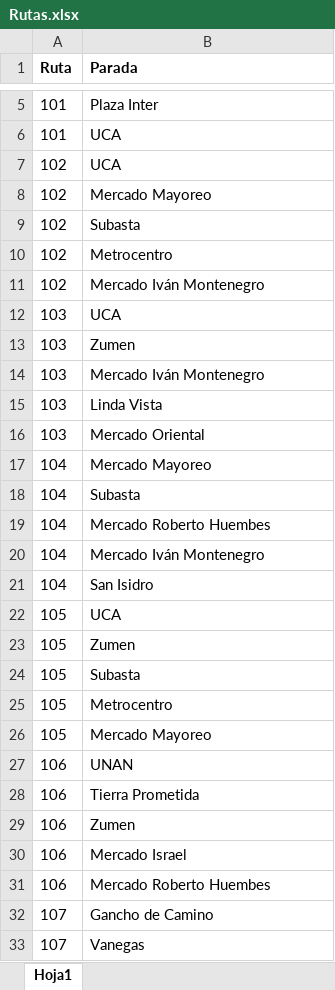
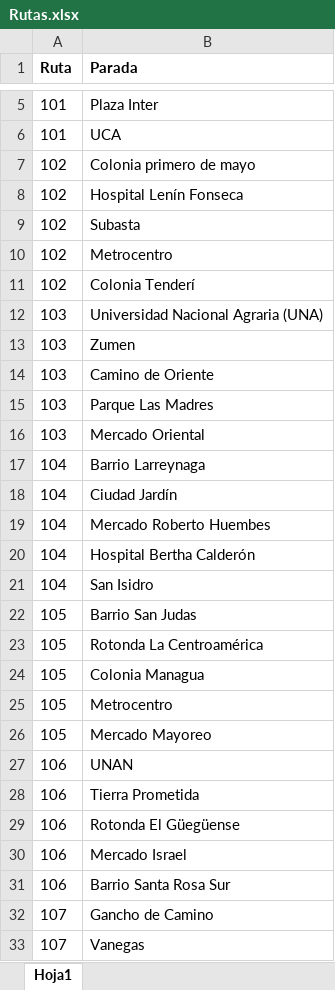
Before and after one commit to janParamo/DesarrolloProyecto, an Excel workbook: GraficoRutasManagua/src/excel/Rutas.xlsx, sheet Hoja1, drawn as a sheet; only a part is shown, gaps mark what is left out; values as stored, in another font and other column widths than the file's, no borders; charts and pictures not drawn; the diff covers the shown part only; the diff names each change by its address in the sheet, - before the commit and + after, or states it on an @@ line.

```diff
--- a/GraficoRutasManagua/src/excel/Rutas.xlsx (sheet Hoja1)
+++ b/GraficoRutasManagua/src/excel/Rutas.xlsx (sheet Hoja1)
-B7 (Parada): UCA
+B7 (Parada): Colonia primero de mayo
-B8 (Parada): Mercado Mayoreo
+B8 (Parada): Hospital Lenín Fonseca
-B11 (Parada): Mercado Iván Montenegro
+B11 (Parada): Colonia Tenderí
-B12 (Parada): UCA
+B12 (Parada): Universidad Nacional Agraria (UNA)
-B14 (Parada): Mercado Iván Montenegro
+B14 (Parada): Camino de Oriente
-B15 (Parada): Linda Vista
+B15 (Parada): Parque Las Madres
-B17 (Parada): Mercado Mayoreo
+B17 (Parada): Barrio Larreynaga
-B18 (Parada): Subasta
+B18 (Parada): Ciudad Jardín
-B20 (Parada): Mercado Iván Montenegro
+B20 (Parada): Hospital Bertha Calderón
-B22 (Parada): UCA
+B22 (Parada): Barrio San Judas
-B23 (Parada): Zumen
+B23 (Parada): Rotonda La Centroamérica
-B24 (Parada): Subasta
+B24 (Parada): Colonia Managua
-B29 (Parada): Zumen
+B29 (Parada): Rotonda El Güegüense
-B31 (Parada): Mercado Roberto Huembes
+B31 (Parada): Barrio Santa Rosa Sur
```
Also changed, not shown: 30 added rows and 15 edited cells elsewhere in this sheet, CronogramaProyecto.xlsx, 2 other files.
